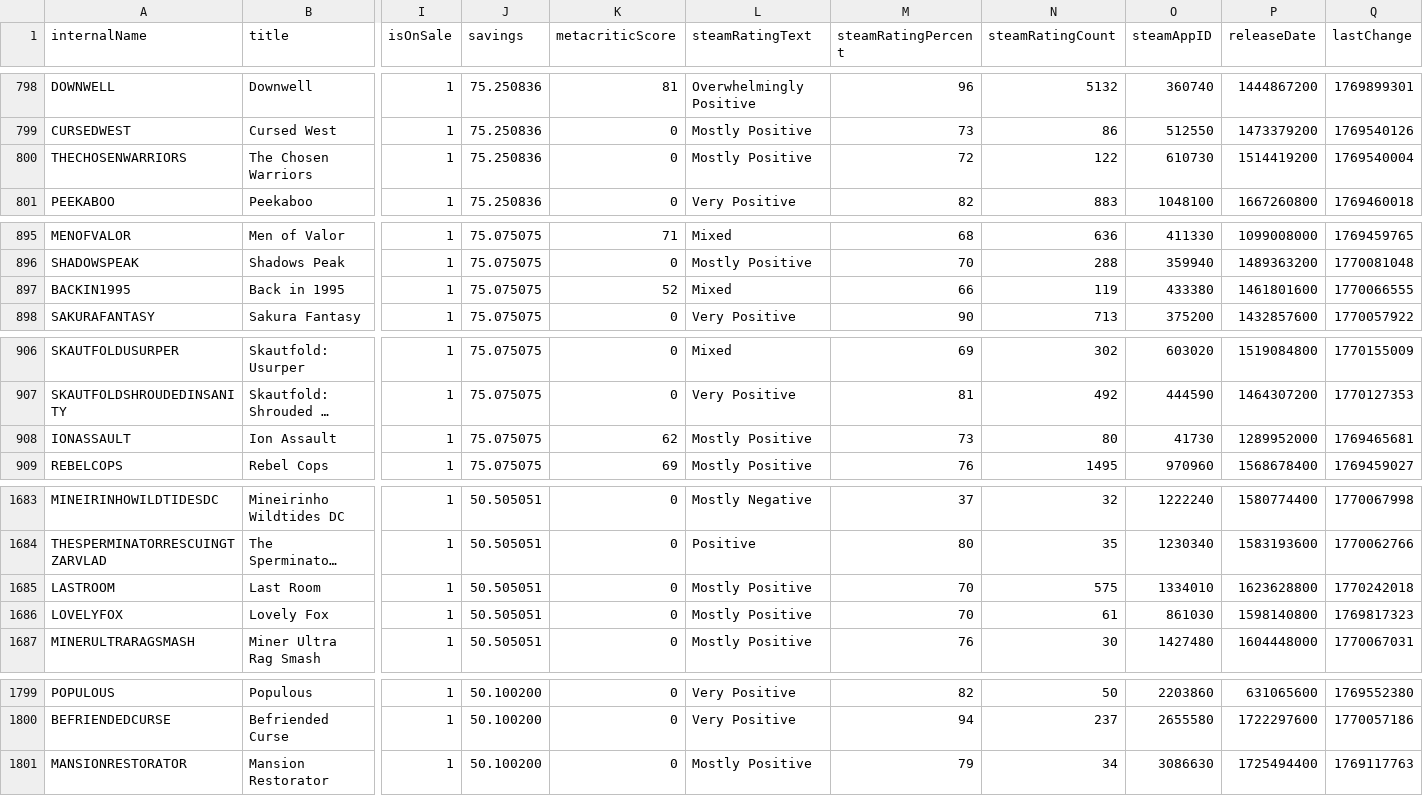
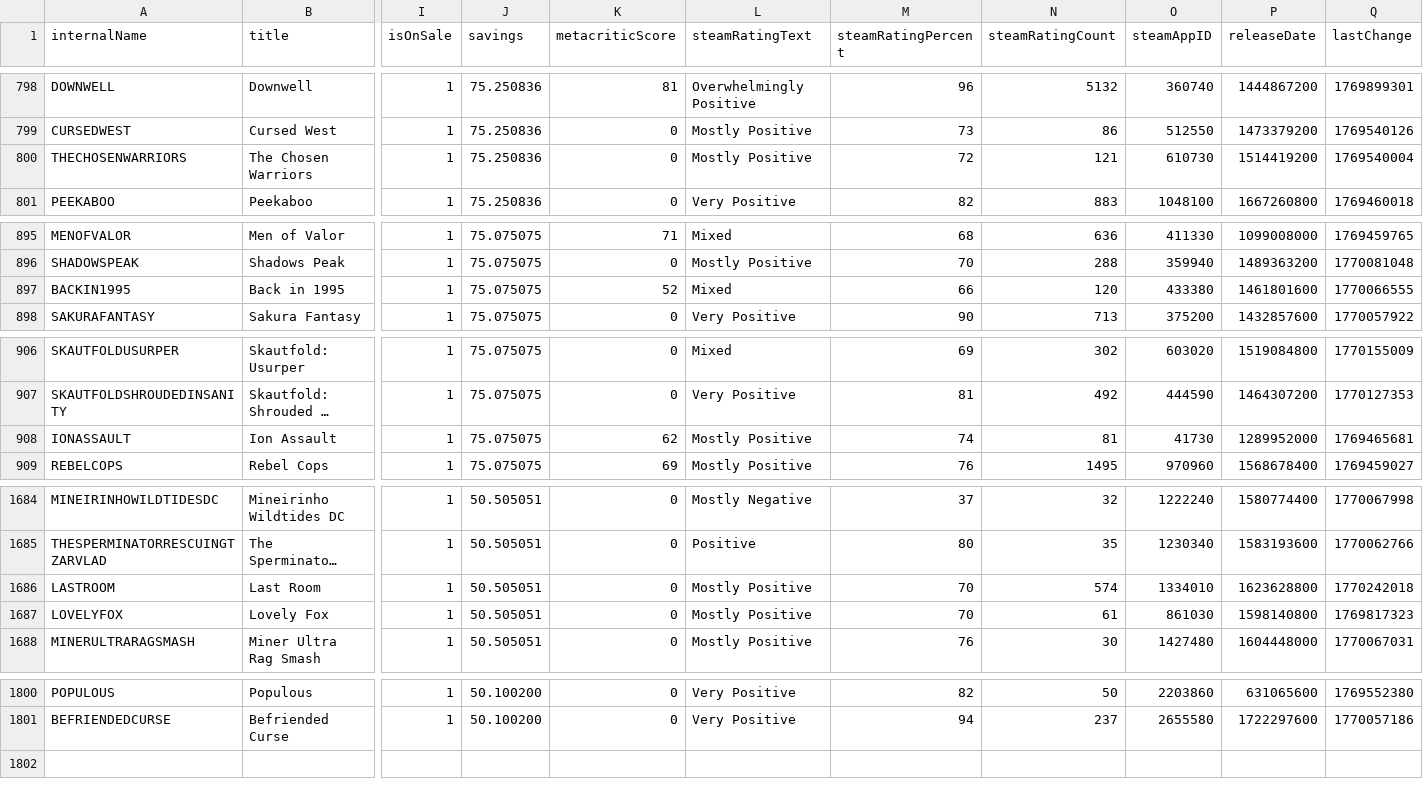
Before and after one commit to haiyib/foundations-final-project, a CSV file: cheapshark_updated.csv, drawn as a sheet; only a part is shown, gaps mark what is left out; long unchanged cells end in …; removed rows and columns are numbered as before the commit, all else as after; rows hold the shown columns only; the diff covers the shown part only; the diff names each change by its address in the sheet, - before the commit and + after, or states it on an @@ line.

```diff
--- a/cheapshark_updated.csv
+++ b/cheapshark_updated.csv
-N800 (steamRatingCount): 122
+N800 (steamRatingCount): 121
-N897 (steamRatingCount): 119
+N897 (steamRatingCount): 120
-M908 (steamRatingPercent): 73
+M908 (steamRatingPercent): 74
-N908 (steamRatingCount): 80
+N908 (steamRatingCount): 81
-N1686 (steamRatingCount): 575
+N1686 (steamRatingCount): 574
-row 1801: MANSIONRESTORATOR | Mansion Restorator | 1 | 50.100200 | 0 | Mostly Positive | 79 | 34 | 3086630 | 1725494400 | 1769117763
```
Also changed, not shown: 3 added rows and 2 removed rows elsewhere in this file, steam_deals_top20_rangeplot.csv, 1 other file.
